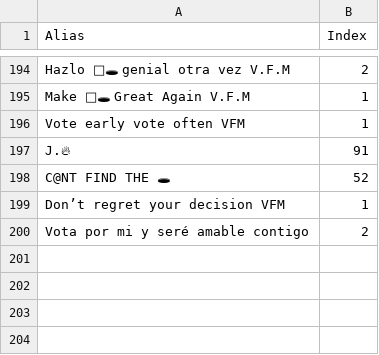
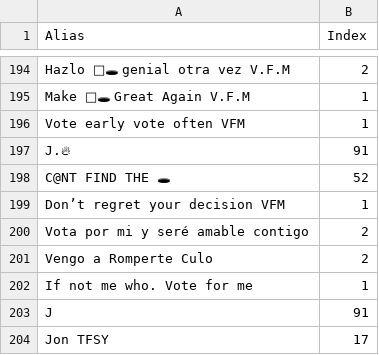
Before and after one commit to lsouders/ABECornhole, a CSV file: data/Alias.csv, drawn as a sheet; only a part is shown, gaps mark what is left out; the diff names each change by its address in the sheet, - before the commit and + after, or states it on an @@ line.

```diff
--- a/data/Alias.csv
+++ b/data/Alias.csv
+row 201: Vengo a Romperte Culo | 2
+row 202: If not me who. Vote for me | 1
+row 203: J | 91
+row 204: Jon TFSY | 17
```
Also changed, not shown: data/main.csv, 4 other files.
